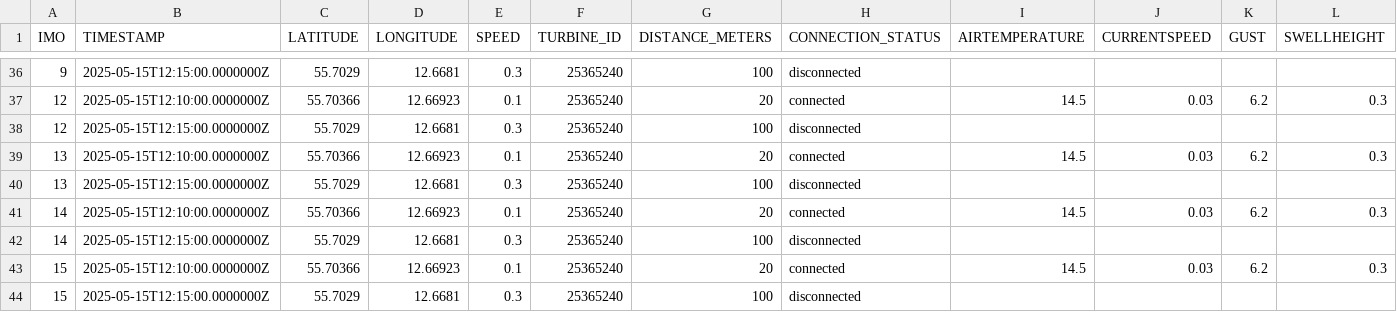
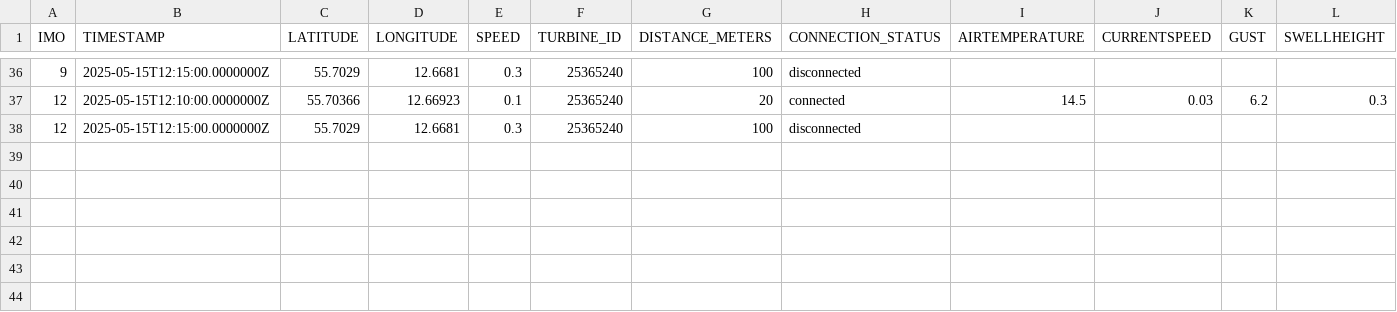
Before and after one commit to ImDXx/Bachelor-group06, a CSV file: public/data/vessels.csv, drawn as a sheet; only a part is shown, gaps mark what is left out; rows hold the shown columns only; the diff names each change by its address in the sheet, - before the commit and + after, or states it on an @@ line.

```diff
--- a/public/data/vessels.csv
+++ b/public/data/vessels.csv
-row 39: 13 | 2025-05-15T12:10:00.0000000Z | 55.70366 | 12.66923 | 0.1 | 25365240 | 20 | connected | 14.5 | 0.03 | 6.2 | 0.3
-row 40: 13 | 2025-05-15T12:15:00.0000000Z | 55.7029 | 12.6681 | 0.3 | 25365240 | 100 | disconnected
-row 41: 14 | 2025-05-15T12:10:00.0000000Z | 55.70366 | 12.66923 | 0.1 | 25365240 | 20 | connected | 14.5 | 0.03 | 6.2 | 0.3
-row 42: 14 | 2025-05-15T12:15:00.0000000Z | 55.7029 | 12.6681 | 0.3 | 25365240 | 100 | disconnected
-row 43: 15 | 2025-05-15T12:10:00.0000000Z | 55.70366 | 12.66923 | 0.1 | 25365240 | 20 | connected | 14.5 | 0.03 | 6.2 | 0.3
-row 44: 15 | 2025-05-15T12:15:00.0000000Z | 55.7029 | 12.6681 | 0.3 | 25365240 | 100 | disconnected
```
Also changed, not shown: 2 other files.
